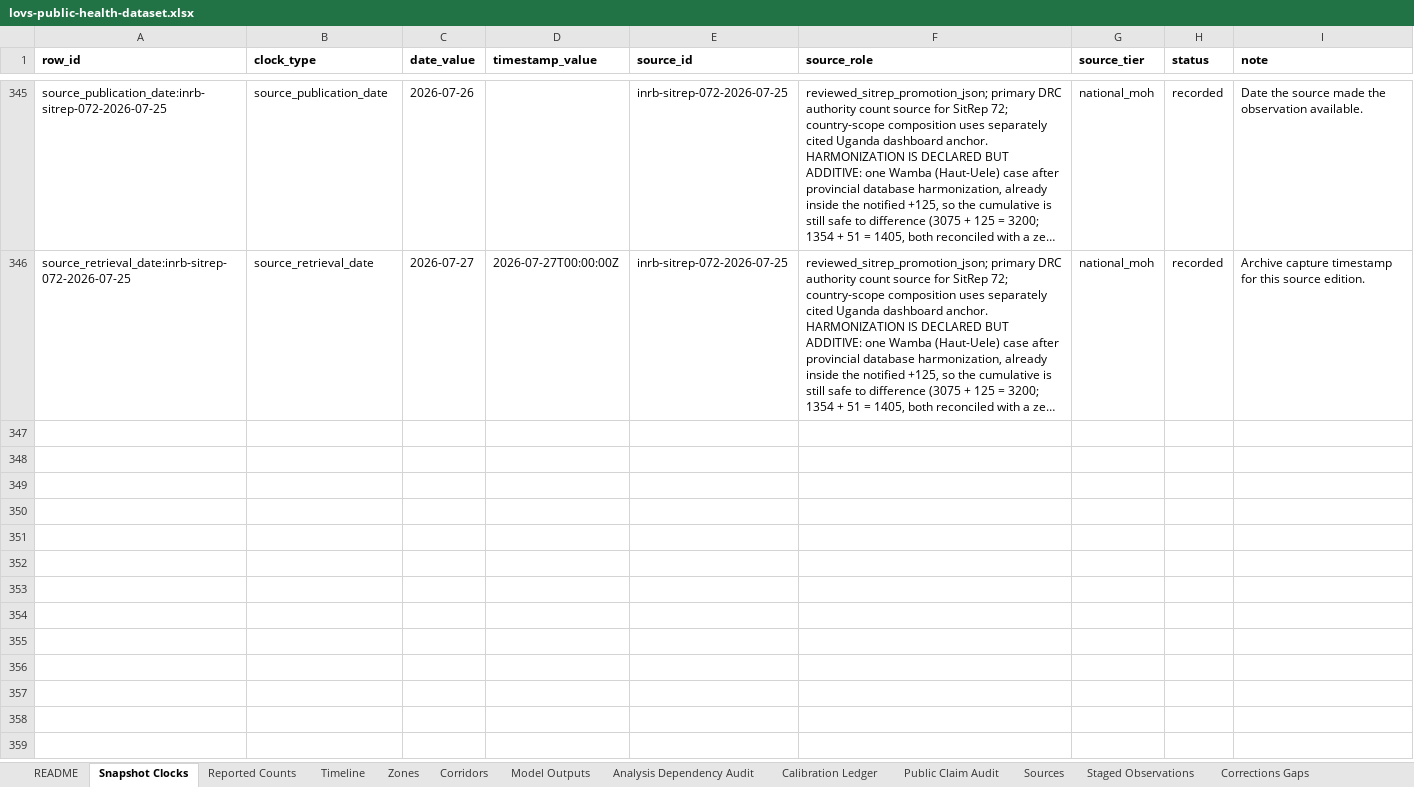
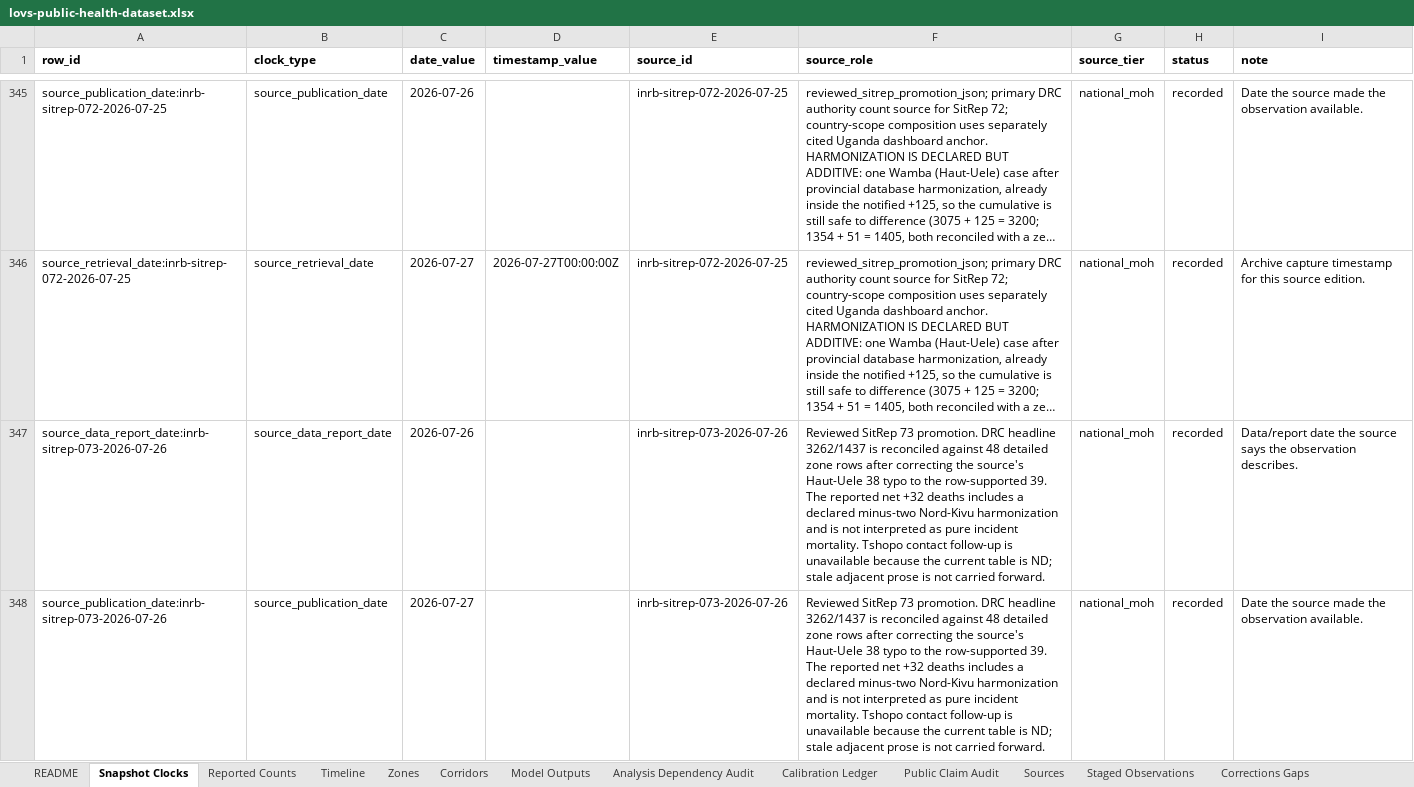
Before and after one commit to ArcedeDev/bdbv-2026-lovs, an Excel workbook: deliverables/public-health-dataset/lovs-public-health-dataset.xlsx, sheet Snapshot Clocks, drawn as a sheet; only a part is shown, gaps mark what is left out; long unchanged cells end in …; values as stored, in another font and other column widths than the file's, no borders; the diff covers the shown part only; the diff names each change by its address in the sheet, - before the commit and + after, or states it on an @@ line.

```diff
--- a/deliverables/public-health-dataset/lovs-public-health-dataset.xlsx (sheet Snapshot Clocks)
+++ b/deliverables/public-health-dataset/lovs-public-health-dataset.xlsx (sheet Snapshot Clocks)
+row 347: source_data_report_date:inrb-sitrep-073-2026-07-26 | source_data_report_date | 2026-07-26 |  | inrb-sitrep-073-2026-07-26 | Reviewed SitRep 73 promotion. DRC headline 3262/1437 is reconciled against 48 detailed zone rows after correcting the source's Haut-Uele 38 typo to the row-supported 39. The reported net +32 deaths includes a declared minus-two Nord-Kivu harmonization and is not interpreted as pure incident mortality. Tshopo contact follow-up is unavailable because the current table is ND; stale adjacent prose is not carried forward. | national_moh | recorded | Data/report date the source says the observation describes.
+row 348: source_publication_date:inrb-sitrep-073-2026-07-26 | source_publication_date | 2026-07-27 |  | inrb-sitrep-073-2026-07-26 | Reviewed SitRep 73 promotion. DRC headline 3262/1437 is reconciled against 48 detailed zone rows after correcting the source's Haut-Uele 38 typo to the row-supported 39. The reported net +32 deaths includes a declared minus-two Nord-Kivu harmonization and is not interpreted as pure incident mortality. Tshopo contact follow-up is unavailable because the current table is ND; stale adjacent prose is not carried forward. | national_moh | recorded | Date the source made the observation available.
```
Also changed, not shown: 1 added row and 3 edited cells elsewhere in this sheet, sheet Corridors, sheet Reported Counts, sheet Timeline, sheet SitRep Narrative, sheet Model Outputs, sheet Sources, 6 more sheets, 47 other files.
